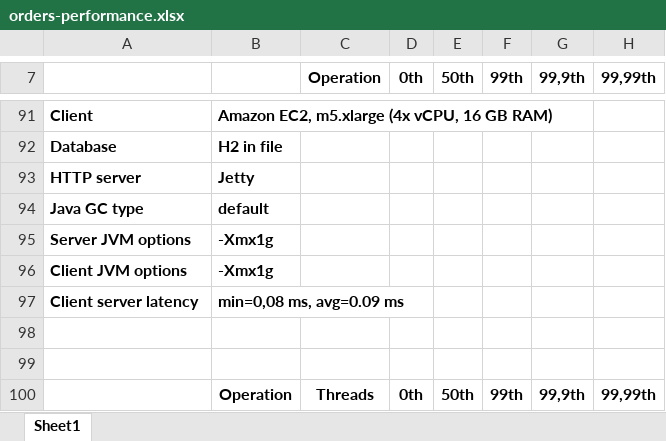
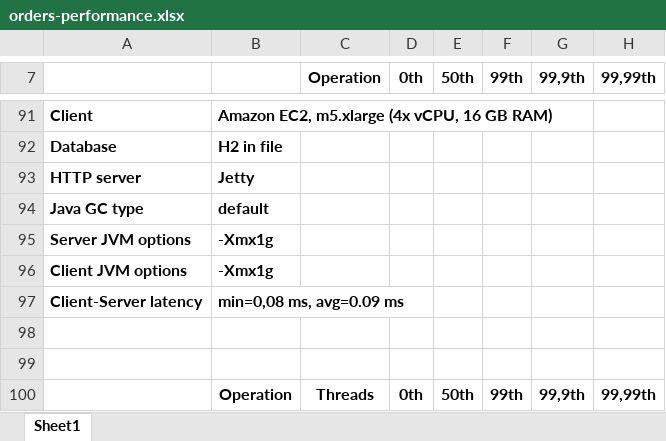
Before and after one commit to grzegorz-aniol/orders-services, an Excel workbook: docs/orders-performance.xlsx, sheet Sheet1, drawn as a sheet; only a part is shown, gaps mark what is left out; values as stored, in another font and other column widths than the file's, no borders; charts and pictures not drawn; the diff names each change by its address in the sheet, - before the commit and + after, or states it on an @@ line.

```diff
--- a/docs/orders-performance.xlsx (sheet Sheet1)
+++ b/docs/orders-performance.xlsx (sheet Sheet1)
-A97: Client server latency
+A97: Client-Server latency
```
Also changed, not shown: charts or pictures, 31 other files.
